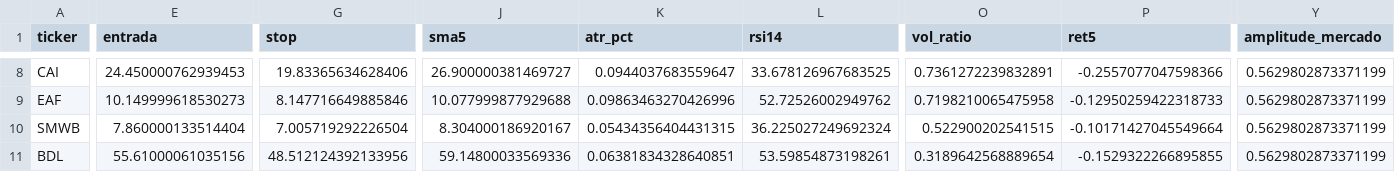
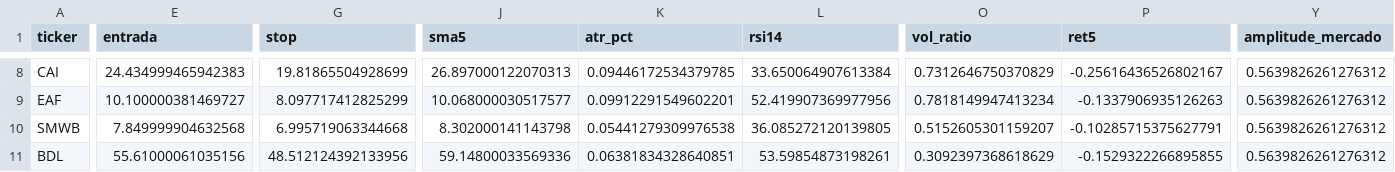
Before and after one commit to diogopestana01/analista-acoes, a CSV file: data/sinais_2026-11-10.csv, drawn as a sheet; only a part is shown, gaps mark what is left out; the diff covers the shown part only; the diff names each change by its address in the sheet, - before the commit and + after, or states it on an @@ line.

```diff
--- a/data/sinais_2026-11-10.csv
+++ b/data/sinais_2026-11-10.csv
-E8 (entrada): 24.450000762939453
+E8 (entrada): 24.434999465942383
-G8 (stop): 19.83365634628406
+G8 (stop): 19.81865504928699
-J8 (sma5): 26.900000381469727
+J8 (sma5): 26.897000122070313
-K8 (atr_pct): 0.0944037683559647
+K8 (atr_pct): 0.09446172534379785
-L8 (rsi14): 33.678126967683525
+L8 (rsi14): 33.650064907613384
-O8 (vol_ratio): 0.7361272239832891
+O8 (vol_ratio): 0.7312646750370829
-P8 (ret5): -0.2557077047598366
+P8 (ret5): -0.25616436526802167
-Y8:Y11 (amplitude_mercado): 0.5629802873371199
+Y8:Y11 (amplitude_mercado): 0.5639826261276312
-E9 (entrada): 10.149999618530273
+E9 (entrada): 10.100000381469727
-G9 (stop): 8.147716649885846
+G9 (stop): 8.097717412825299
-J9 (sma5): 10.077999877929688
+J9 (sma5): 10.068000030517577
-K9 (atr_pct): 0.09863463270426996
+K9 (atr_pct): 0.09912291549602201
-L9 (rsi14): 52.72526002949762
+L9 (rsi14): 52.419907369977956
-O9 (vol_ratio): 0.7198210065475958
+O9 (vol_ratio): 0.7818149947413234
-P9 (ret5): -0.12950259422318733
+P9 (ret5): -0.1337906935126263
-E10 (entrada): 7.860000133514404
+E10 (entrada): 7.849999904632568
-G10 (stop): 7.005719292226504
+G10 (stop): 6.995719063344668
-J10 (sma5): 8.304000186920167
+J10 (sma5): 8.302000141143798
-K10 (atr_pct): 0.05434356404431315
+K10 (atr_pct): 0.05441279309976538
-L10 (rsi14): 36.225027249692324
+L10 (rsi14): 36.085272120139805
-O10 (vol_ratio): 0.522900202541515
+O10 (vol_ratio): 0.5152605301159207
-P10 (ret5): -0.10171427045549664
+P10 (ret5): -0.10285715375627791
-O11 (vol_ratio): 0.3189642568889654
+O11 (vol_ratio): 0.3092397368618629
```
Also changed, not shown: 124 edited cells elsewhere in this file, data/spreads.csv, 2 other files.
